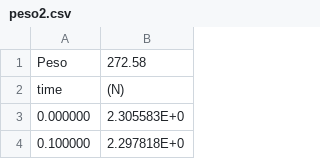
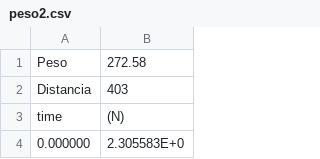
Before and after one commit to LecJackS/Mecanica-y-Termodinamica-2024-1C, a CSV file: Laboratorios/Labo04-05/mediciones/peso2.csv, drawn as a sheet; only a part is shown; the shorter side is filled out with more unchanged rows; the diff names each change by its address in the sheet, - before the commit and + after, or states it on an @@ line.

```diff
--- a/Laboratorios/Labo04-05/mediciones/peso2.csv
+++ b/Laboratorios/Labo04-05/mediciones/peso2.csv
+row 2: Distancia | 403
```
Also changed, not shown: Laboratorios/Labo04-05/mediciones/peso0.csv, Laboratorios/Labo04-05/mediciones/peso1.csv, 31 other files.
